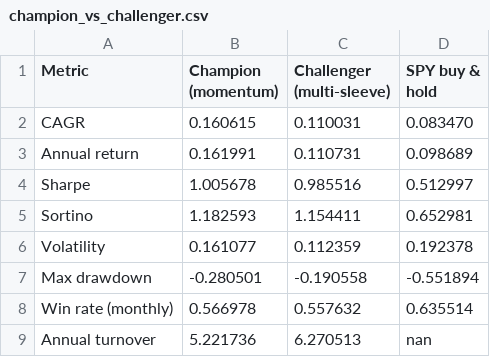
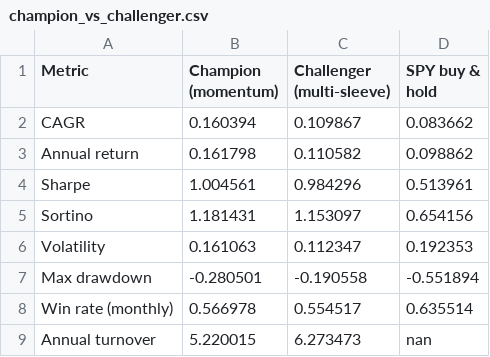
Before and after one commit to andrewr1991/stock-trader, a CSV file: reports/champion_vs_challenger.csv, drawn as a sheet.

Commit message:
challenger: 2026-10-13

```diff
--- a/reports/champion_vs_challenger.csv
+++ b/reports/champion_vs_challenger.csv
@@ -1,9 +1,9 @@
 Metric,Champion (momentum),Challenger (multi-sleeve),SPY buy & hold
-CAGR,0.160615,0.110031,0.083470
-Annual return,0.161991,0.110731,0.098689
-Sharpe,1.005678,0.985516,0.512997
-Sortino,1.182593,1.154411,0.652981
-Volatility,0.161077,0.112359,0.192378
+CAGR,0.160394,0.109867,0.083662
+Annual return,0.161798,0.110582,0.098862
+Sharpe,1.004561,0.984296,0.513961
+Sortino,1.181431,1.153097,0.654156
+Volatility,0.161063,0.112347,0.192353
 Max drawdown,-0.280501,-0.190558,-0.551894
-Win rate (monthly),0.566978,0.557632,0.635514
-Annual turnover,5.221736,6.270513,nan
+Win rate (monthly),0.566978,0.554517,0.635514
+Annual turnover,5.220015,6.273473,nan
```
Also changed, not shown: 5 other files.
